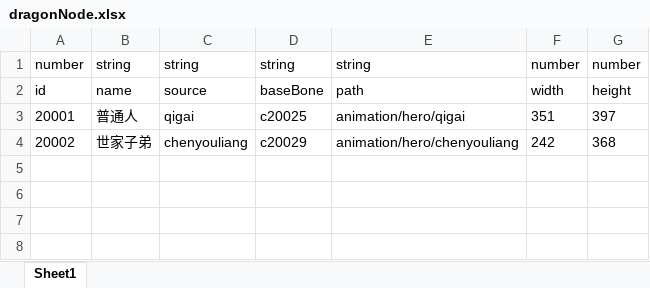
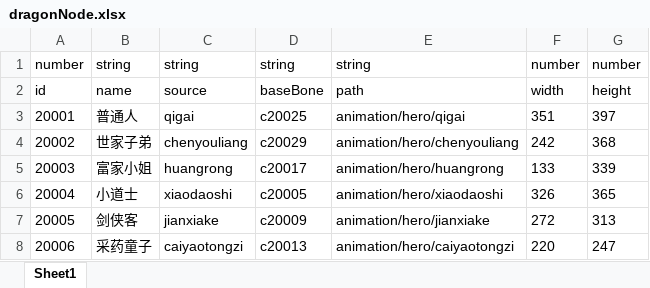
Before and after one commit to machaoTeam/LakeHeroConfig, an Excel workbook: excel/dragonNode.xlsx, sheet Sheet1, drawn as a sheet; values as stored, in another font and other column widths than the file's, no borders; the diff names each change by its address in the sheet, - before the commit and + after, or states it on an @@ line.

```diff
--- a/excel/dragonNode.xlsx (sheet Sheet1)
+++ b/excel/dragonNode.xlsx (sheet Sheet1)
+row 5: 20003 | 富家小姐 | huangrong | c20017 | animation/hero/huangrong | 133 | 339
+row 6: 20004 | 小道士 | xiaodaoshi | c20005 | animation/hero/xiaodaoshi | 326 | 365
+row 7: 20005 | 剑侠客 | jianxiake | c20009 | animation/hero/jianxiake | 272 | 313
+row 8: 20006 | 采药童子 | caiyaotongzi | c20013 | animation/hero/caiyaotongzi | 220 | 247
```
Also changed, not shown: excel/hero.xlsx, 1 other file.
